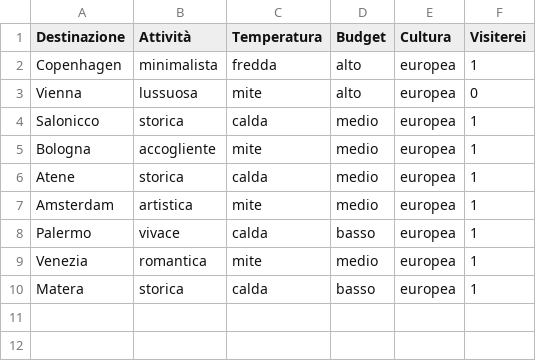
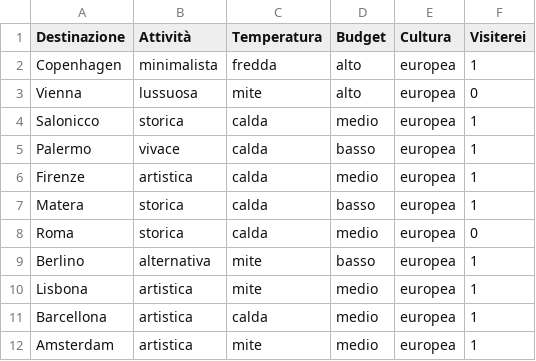
Before and after one commit to antoniovalentino/vIAggiando-ia, a CSV file: user_data.csv, drawn as a sheet.

```diff
--- a/user_data.csv
+++ b/user_data.csv
@@ -4,7 +4,9 @@ Vienna,lussuosa,mite,alto,europea,0
 Salonicco,storica,calda,medio,europea,1
-Bologna,accogliente,mite,medio,europea,1
-Atene,storica,calda,medio,europea,1
+Palermo,vivace,calda,basso,europea,1
+Firenze,artistica,calda,medio,europea,1
+Matera,storica,calda,basso,europea,1
+Roma,storica,calda,medio,europea,0
+Berlino,alternativa,mite,basso,europea,1
+Lisbona,artistica,mite,medio,europea,1
+Barcellona,artistica,calda,medio,europea,1
 Amsterdam,artistica,mite,medio,europea,1
-Palermo,vivace,calda,basso,europea,1
-Venezia,romantica,mite,medio,europea,1
-Matera,storica,calda,basso,europea,1
```
Also changed, not shown: 1 other file.
